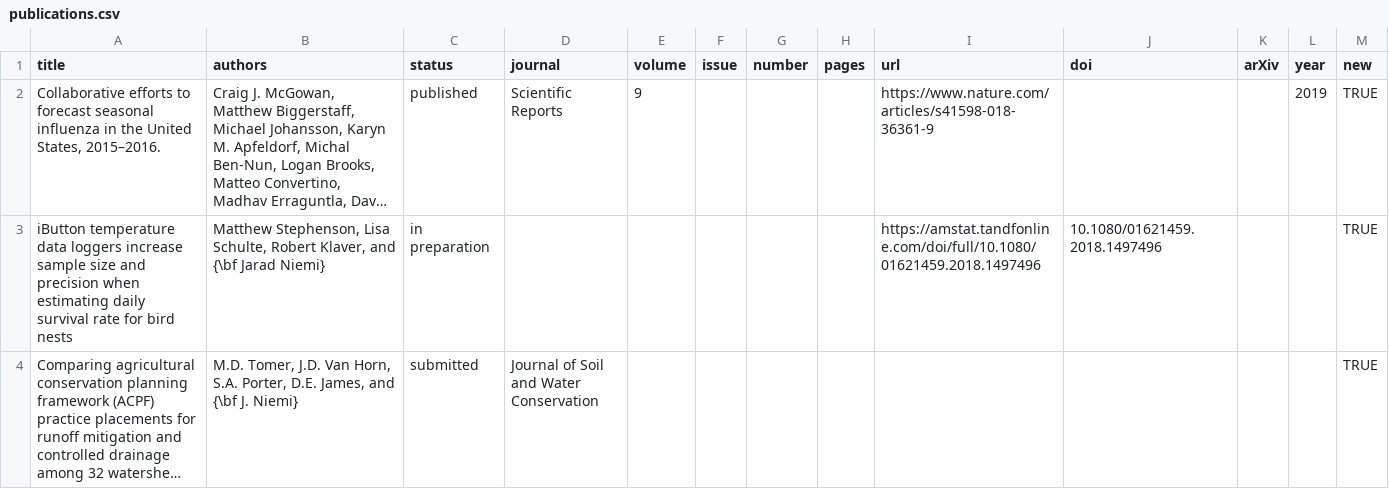
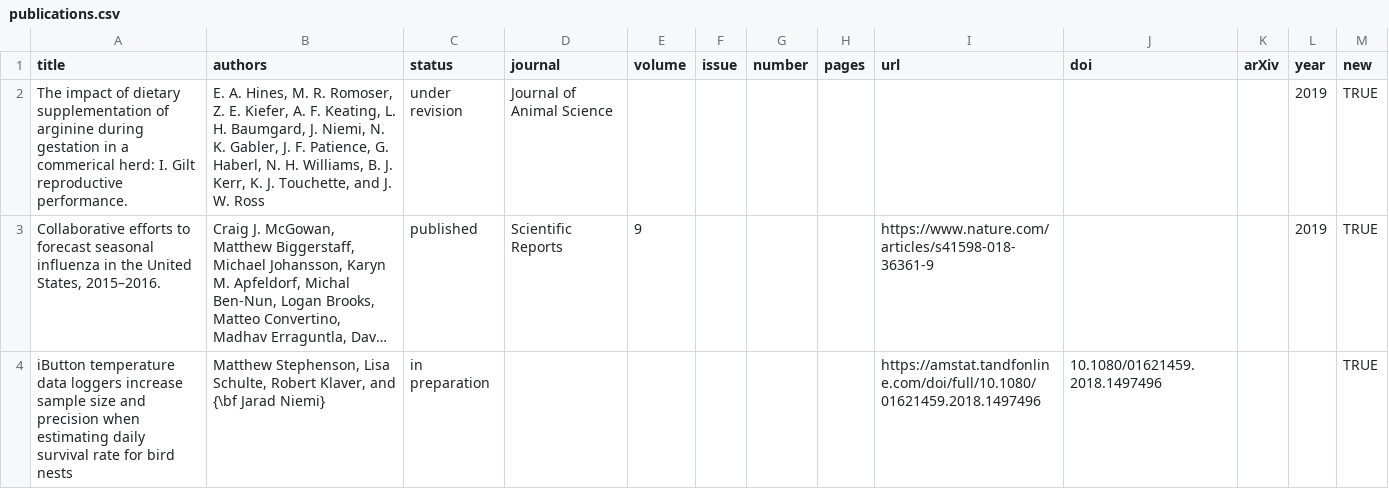
Before and after one commit to jarad/cv, a CSV file: publications.csv, drawn as a sheet; only a part is shown; the shorter side is filled out with more unchanged rows; long unchanged cells end in …; the diff names each change by its address in the sheet, - before the commit and + after, or states it on an @@ line.

Commit message:
Add animal science publication

```diff
--- a/publications.csv
+++ b/publications.csv
+row 2: The impact of dietary supplementation of arginine during gestation in a commerical herd: I. Gilt reproductive performance. | E. A. Hines, M. R. Romoser, Z. E. Kiefer, A. F. Keating, L. H. Baumgard, J. Niemi, N. K. Gabler, J. F. Patience, G. Haberl, N. H. Williams, B. J. Kerr, K. J. Touchette, and J. W. Ross | under revision | Journal of Animal Science |  |  |  |  |  |  |  | 2019 | TRUE
```
